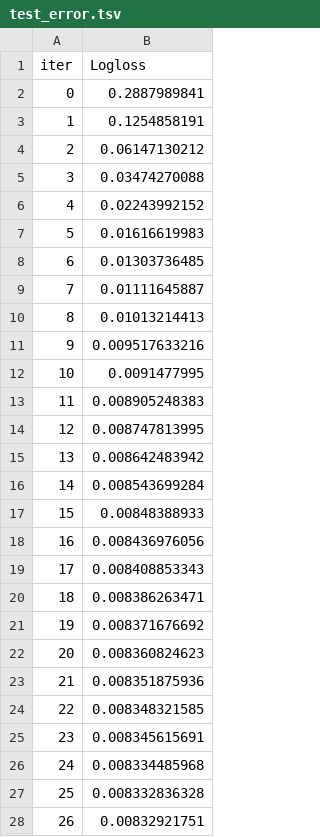
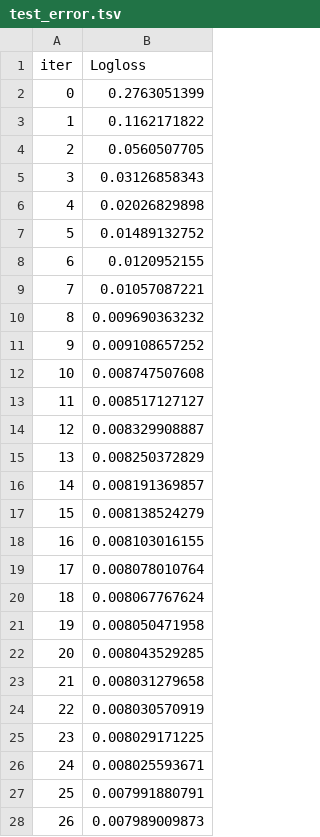
Before and after one commit to cabilover/kbsme_suicide, a TSV file: catboost_info/test_error.tsv, drawn as a sheet; only a part is shown; the diff covers the shown part only.

Commit message:
feat: CPU 사용량 점검 스크립트 추가 및 모델 설정 최적화
- scripts/check_cpu_usage.py: 4개 모델의 CPU 코어 사용 방식 점검 스크립트 추가
- configs/models/*.yaml: 각 모델별 병렬 처리 설정 최적화
- src/models/catboost_model.py, lightgbm_model.py: 모델 구현 개선
- logs/refactoring_plan.md: 불필요한 파일 삭제
- catboost_info/, models/: 실험 결과 파일들 업데이트

```diff
--- a/catboost_info/test_error.tsv
+++ b/catboost_info/test_error.tsv
@@ -1,28 +1,28 @@
 iter	Logloss
-0	0.2887989841
-1	0.1254858191
-2	0.06147130212
-3	0.03474270088
-4	0.02243992152
-5	0.01616619983
-6	0.01303736485
-7	0.01111645887
-8	0.01013214413
-9	0.009517633216
-10	0.0091477995
-11	0.008905248383
-12	0.008747813995
-13	0.008642483942
-14	0.008543699284
-15	0.00848388933
-16	0.008436976056
-17	0.008408853343
-18	0.008386263471
-19	0.008371676692
-20	0.008360824623
-21	0.008351875936
-22	0.008348321585
-23	0.008345615691
-24	0.008334485968
-25	0.008332836328
-26	0.00832921751
+0	0.2763051399
+1	0.1162171822
+2	0.0560507705
+3	0.03126858343
+4	0.02026829898
+5	0.01489132752
+6	0.0120952155
+7	0.01057087221
+8	0.009690363232
+9	0.009108657252
+10	0.008747507608
+11	0.008517127127
+12	0.008329908887
+13	0.008250372829
+14	0.008191369857
+15	0.008138524279
+16	0.008103016155
+17	0.008078010764
+18	0.008067767624
+19	0.008050471958
+20	0.008043529285
+21	0.008031279658
+22	0.008030570919
+23	0.008029171225
+24	0.008025593671
+25	0.007991880791
+26	0.007989009873
```
Also changed, not shown: 51 removed rows and 27 edited cells elsewhere in this file, 18 other files.
